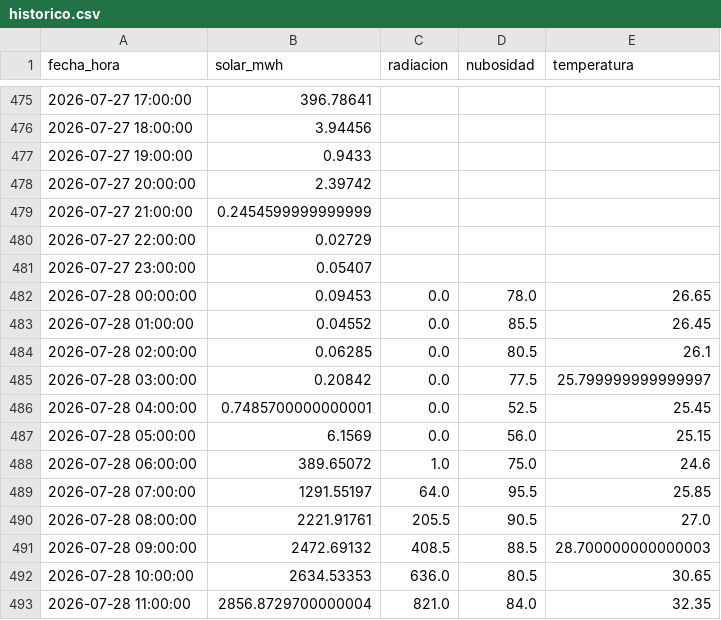
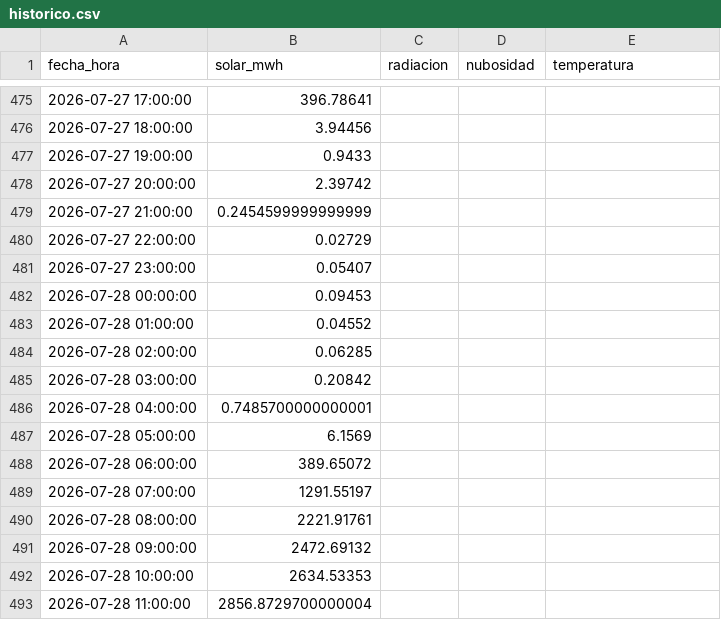
Before and after one commit to JuanCAndes27/liga-solar-xm, a CSV file: datos/historico.csv, drawn as a sheet; only a part is shown, gaps mark what is left out; the diff covers the shown part only.

```diff
--- a/datos/historico.csv
+++ b/datos/historico.csv
@@ -481,13 +481,13 @@ fecha_hora,solar_mwh,radiacion,nubosidad,temperatura
 2026-07-27 23:00:00,0.05407,,,
-2026-07-28 00:00:00,0.09453,0.0,78.0,26.65
-2026-07-28 01:00:00,0.04552,0.0,85.5,26.45
-2026-07-28 02:00:00,0.06285,0.0,80.5,26.1
-2026-07-28 03:00:00,0.20842,0.0,77.5,25.799999999999997
-2026-07-28 04:00:00,0.7485700000000001,0.0,52.5,25.45
-2026-07-28 05:00:00,6.1569,0.0,56.0,25.15
-2026-07-28 06:00:00,389.65072,1.0,75.0,24.6
-2026-07-28 07:00:00,1291.55197,64.0,95.5,25.85
-2026-07-28 08:00:00,2221.91761,205.5,90.5,27.0
-2026-07-28 09:00:00,2472.69132,408.5,88.5,28.700000000000003
-2026-07-28 10:00:00,2634.53353,636.0,80.5,30.65
-2026-07-28 11:00:00,2856.8729700000004,821.0,84.0,32.35
+2026-07-28 00:00:00,0.09453,,,
+2026-07-28 01:00:00,0.04552,,,
+2026-07-28 02:00:00,0.06285,,,
+2026-07-28 03:00:00,0.20842,,,
+2026-07-28 04:00:00,0.7485700000000001,,,
+2026-07-28 05:00:00,6.1569,,,
+2026-07-28 06:00:00,389.65072,,,
+2026-07-28 07:00:00,1291.55197,,,
+2026-07-28 08:00:00,2221.91761,,,
+2026-07-28 09:00:00,2472.69132,,,
+2026-07-28 10:00:00,2634.53353,,,
+2026-07-28 11:00:00,2856.8729700000004,,,
```
Also changed, not shown: 24 added rows and 44 edited cells elsewhere in this file, datos/clima.csv, 2 other files.
